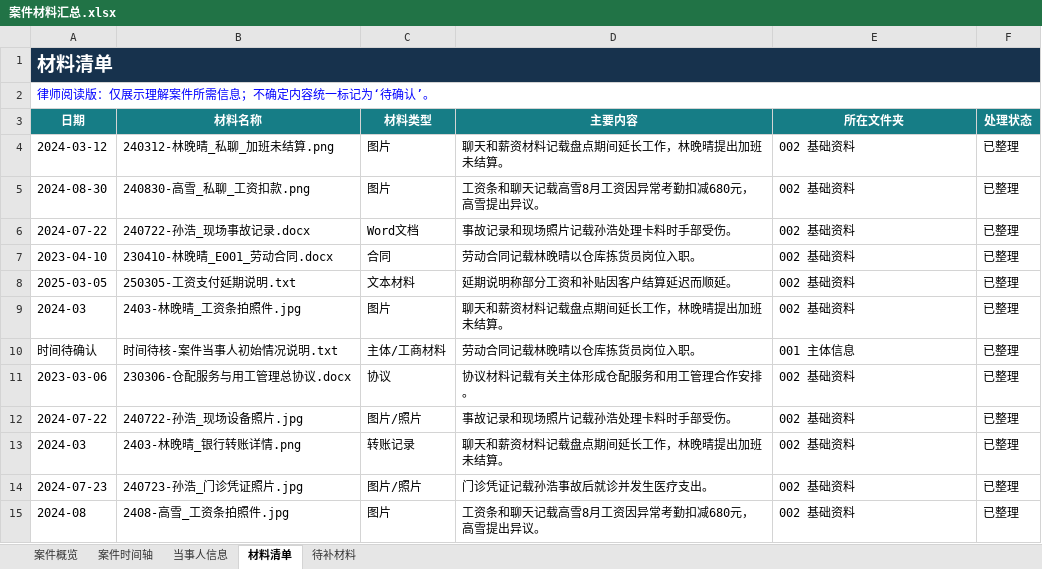
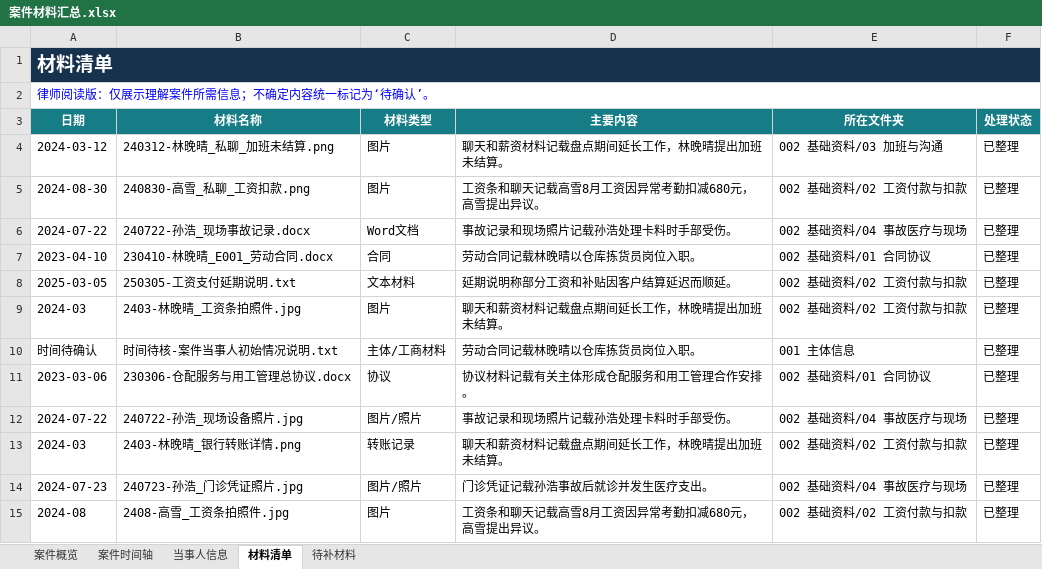
Before and after one commit to bseazh/case-material-organizer, an Excel workbook: examples/demo-labor-dispute/1-林晚晴等VS沪江优配等-劳动争议/整理结果/案件材料汇总.xlsx, sheet 材料清单, drawn as a sheet; values as stored, in another font and other column widths than the file's, no borders; the diff names each change by its address in the sheet, - before the commit and + after, or states it on an @@ line.

```diff
--- a/examples/demo-labor-dispute/1-林晚晴等VS沪江优配等-劳动争议/整理结果/案件材料汇总.xlsx (sheet 材料清单)
+++ b/examples/demo-labor-dispute/1-林晚晴等VS沪江优配等-劳动争议/整理结果/案件材料汇总.xlsx (sheet 材料清单)
-E4 (所在文件夹): 002 基础资料
+E4 (所在文件夹): 002 基础资料/03 加班与沟通
-E5 (所在文件夹): 002 基础资料
+E5 (所在文件夹): 002 基础资料/02 工资付款与扣款
-E6 (所在文件夹): 002 基础资料
+E6 (所在文件夹): 002 基础资料/04 事故医疗与现场
-E7 (所在文件夹): 002 基础资料
+E7 (所在文件夹): 002 基础资料/01 合同协议
-E8:E9 (所在文件夹): 002 基础资料
+E8:E9 (所在文件夹): 002 基础资料/02 工资付款与扣款
-E11 (所在文件夹): 002 基础资料
+E11 (所在文件夹): 002 基础资料/01 合同协议
-E12 (所在文件夹): 002 基础资料
+E12 (所在文件夹): 002 基础资料/04 事故医疗与现场
-E13 (所在文件夹): 002 基础资料
+E13 (所在文件夹): 002 基础资料/02 工资付款与扣款
-E14 (所在文件夹): 002 基础资料
+E14 (所在文件夹): 002 基础资料/04 事故医疗与现场
-E15 (所在文件夹): 002 基础资料
+E15 (所在文件夹): 002 基础资料/02 工资付款与扣款
```
Also changed, not shown: 37 other files.
